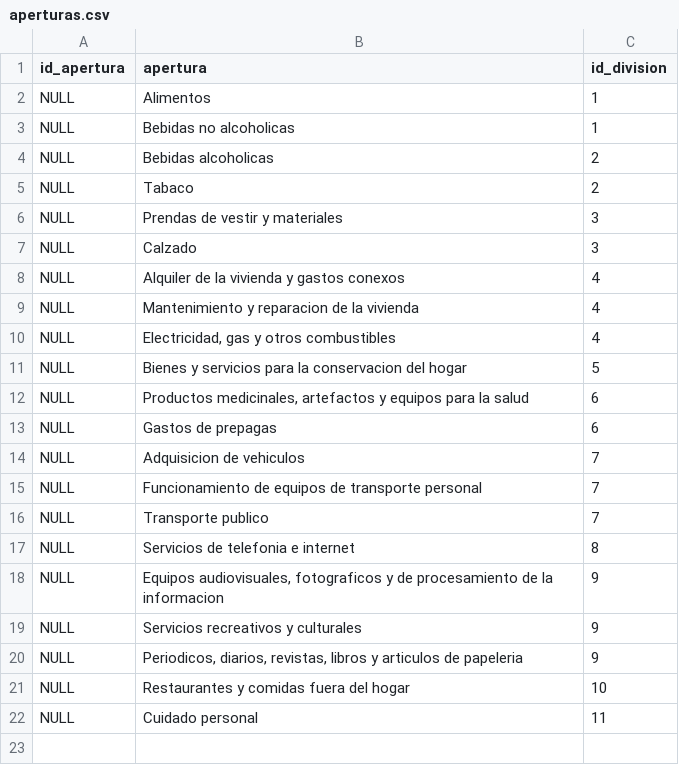
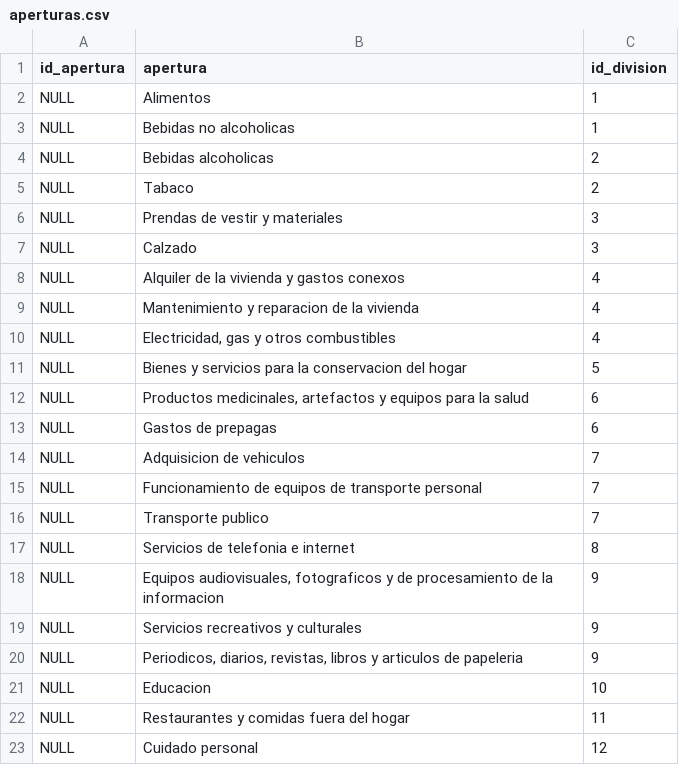
Before and after one commit to pedro-parodi-ramirez/SQL-coderhouse, a CSV file: csv/aperturas.csv, drawn as a sheet.

```diff
--- a/csv/aperturas.csv
+++ b/csv/aperturas.csv
@@ -20,3 +20,4 @@ NULL;Servicios recreativos y culturales;9
 NULL;Periodicos, diarios, revistas, libros y articulos de papeleria;9
-NULL;Restaurantes y comidas fuera del hogar;10
-NULL;Cuidado personal;11
+NULL;Educacion;10
+NULL;Restaurantes y comidas fuera del hogar;11
+NULL;Cuidado personal;12
```
Also changed, not shown: csv/ipc_aperturas.csv, 10 other files.
